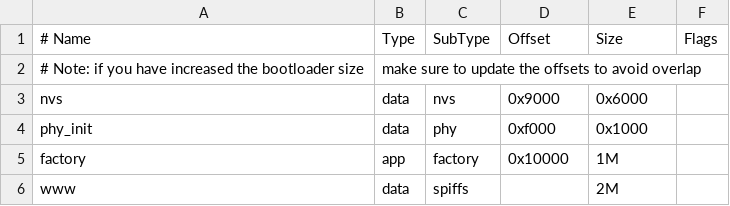
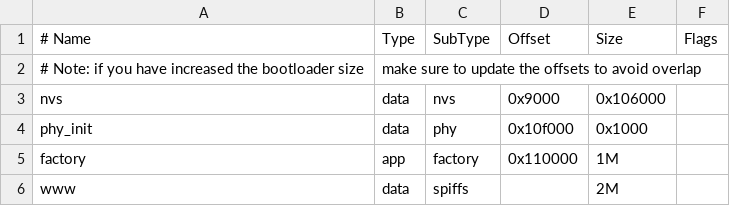
Before and after one commit to the-ress/dmx-box, a CSV file: partitions.csv, drawn as a sheet.

Commit message:
enlarge nvs partition

```diff
--- a/partitions.csv
+++ b/partitions.csv
@@ -2,5 +2,5 @@
 # Note: if you have increased the bootloader size, make sure to update the offsets to avoid overlap
-nvs,      data, nvs,     0x9000,  0x6000,
-phy_init, data, phy,     0xf000,  0x1000,
-factory,  app,  factory, 0x10000, 1M,
+nvs,      data, nvs,     0x9000,  0x106000,
+phy_init, data, phy,     0x10f000,  0x1000,
+factory,  app,  factory, 0x110000, 1M,
 www,      data, spiffs,  ,        2M,
```
